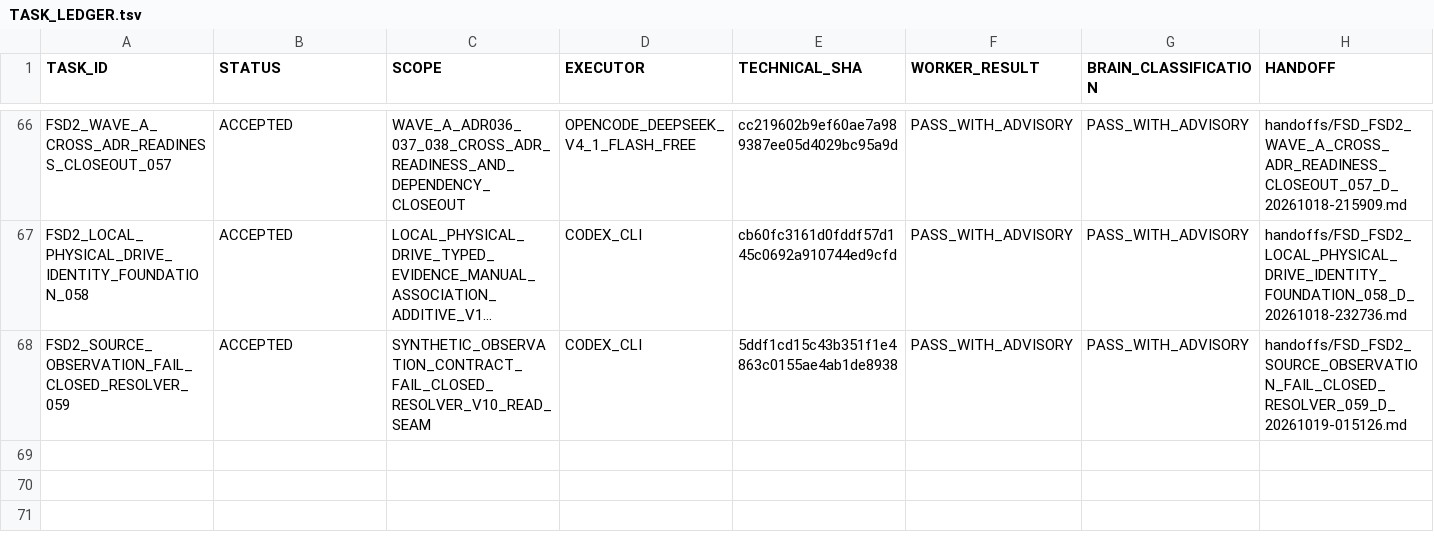
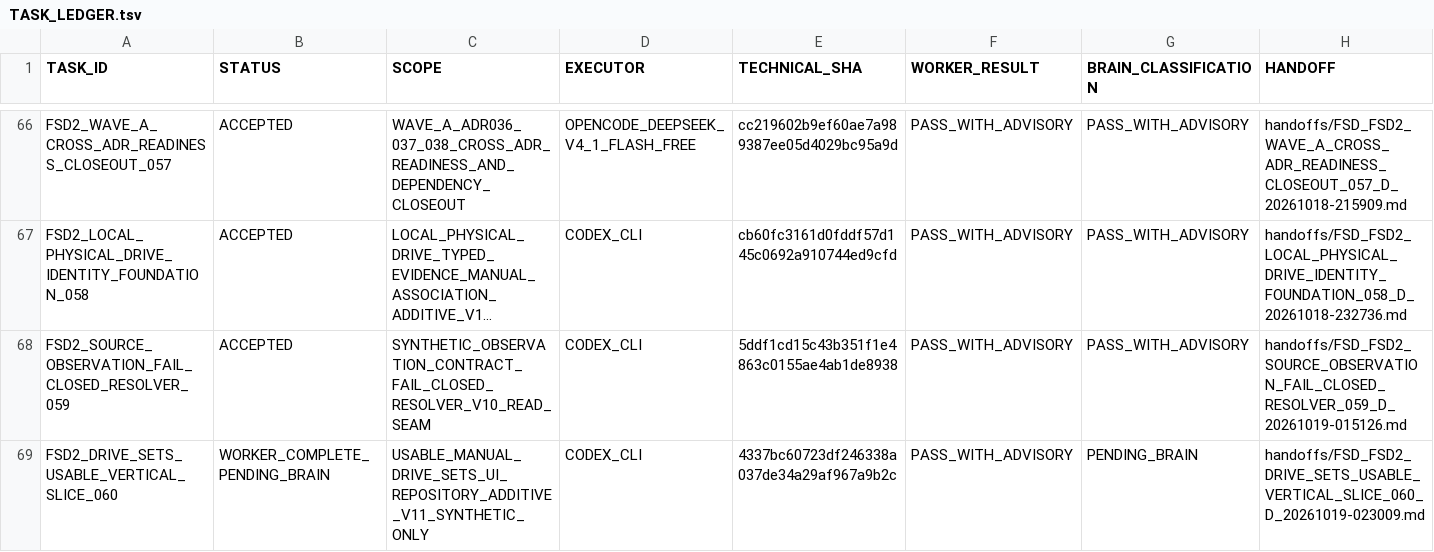
Before and after one commit to cenvu/FSD, a TSV file: STATE/TASK_LEDGER.tsv, drawn as a sheet; only a part is shown, gaps mark what is left out; long unchanged cells end in …; rows hold the shown columns only; the diff names each change by its address in the sheet, - before the commit and + after, or states it on an @@ line.

Commit message:
FSD: add usable manual Drive Sets vertical slice (Task060)

```diff
--- a/STATE/TASK_LEDGER.tsv
+++ b/STATE/TASK_LEDGER.tsv
+row 69: FSD2_DRIVE_SETS_USABLE_VERTICAL_SLICE_060 | WORKER_COMPLETE_PENDING_BRAIN | USABLE_MANUAL_DRIVE_SETS_UI_REPOSITORY_ADDITIVE_V11_SYNTHETIC_ONLY | CODEX_CLI | 4337bc60723df246338a037de34a29af967a9b2c | PASS_WITH_ADVISORY | PENDING_BRAIN | handoffs/FSD_FSD2_DRIVE_SETS_USABLE_VERTICAL_SLICE_060_D_20261019-023009.md
```
Also changed, not shown: 22 other files.
